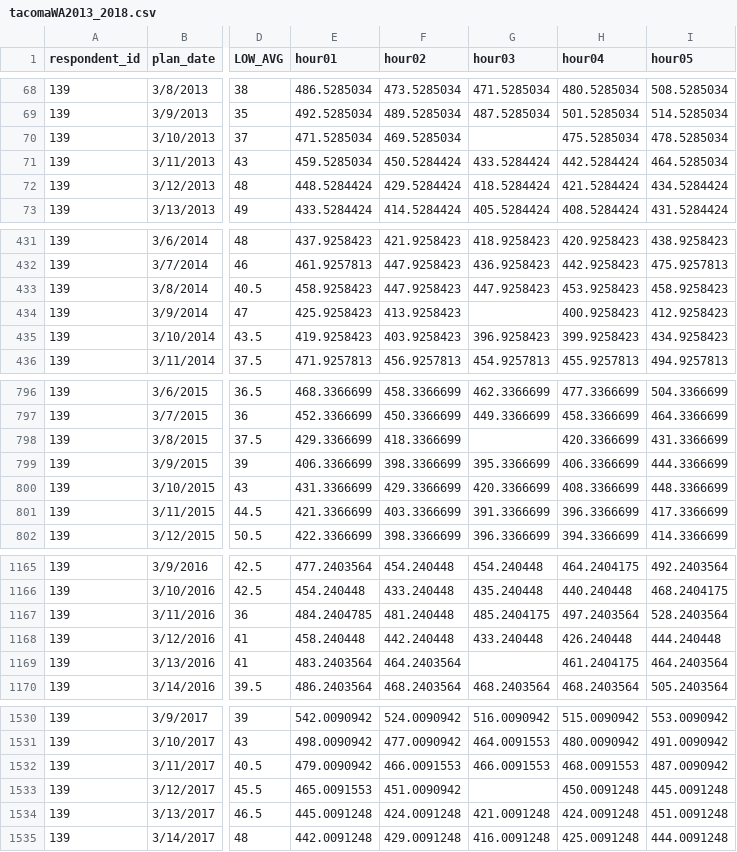
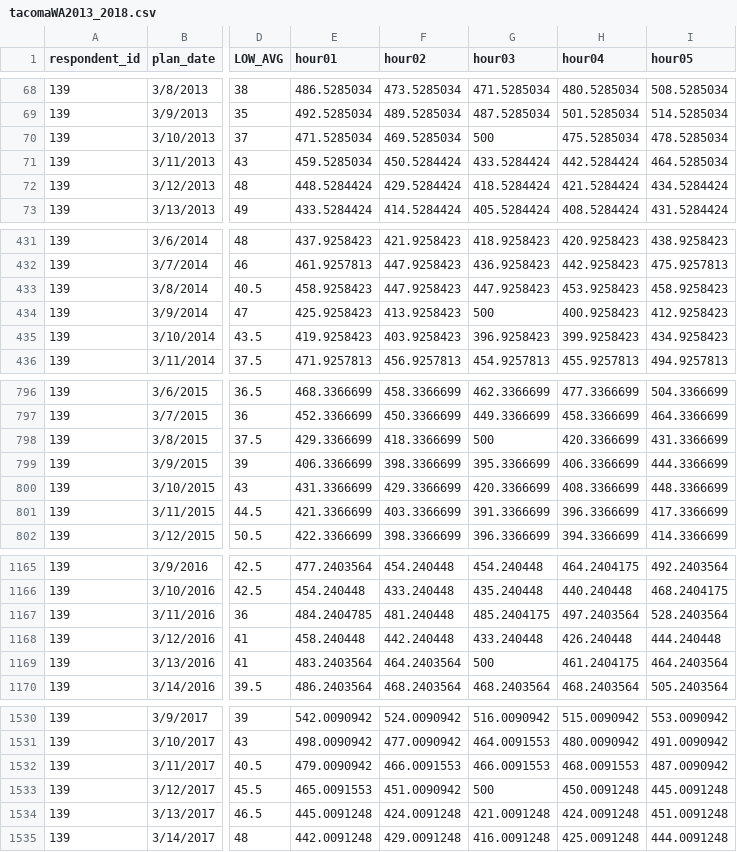
Before and after one commit to szigelle/20190828_load-sim, a CSV file: data/tacomaWA2013_2018.csv, drawn as a sheet; only a part is shown, gaps mark what is left out; the diff covers the shown part only; the diff names each change by its address in the sheet, - before the commit and + after, or states it on an @@ line.

```diff
--- a/data/tacomaWA2013_2018.csv
+++ b/data/tacomaWA2013_2018.csv
-G70 (hour03): (empty)
+G70 (hour03): 500
-G434 (hour03): (empty)
+G434 (hour03): 500
-G798 (hour03): (empty)
+G798 (hour03): 500
-G1169 (hour03): (empty)
+G1169 (hour03): 500
-G1533 (hour03): (empty)
+G1533 (hour03): 500
```
Also changed, not shown: 1 edited cell elsewhere in this file, output/htest.csv, output/tacomaWA2013_2018results2017.csv, 3 other files.
